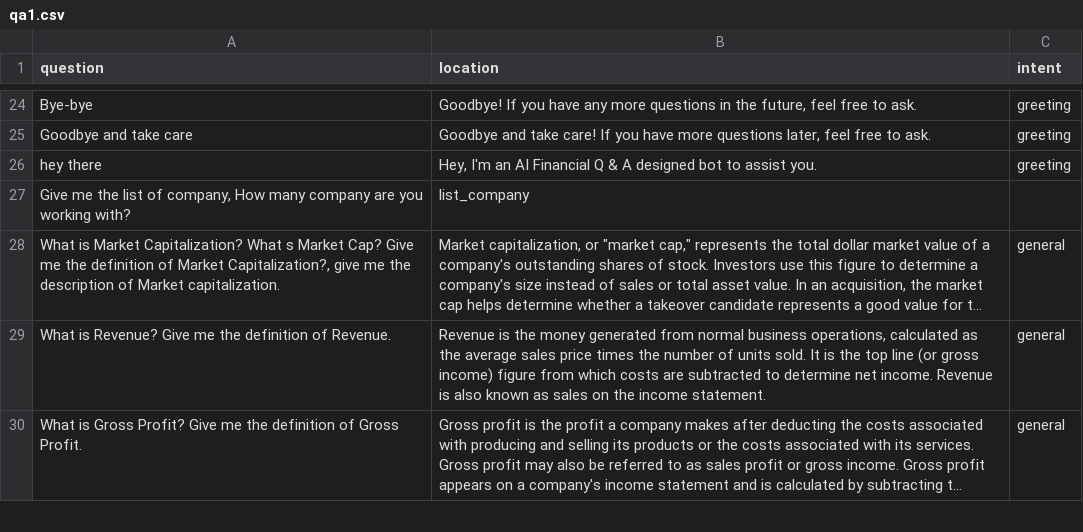
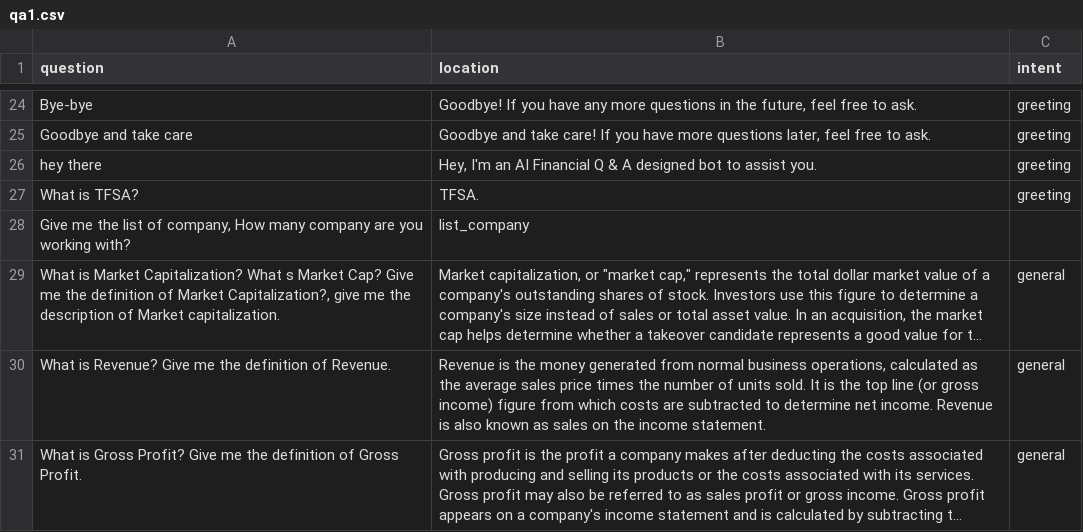
Before and after one commit to SiddiqKarim/FinQAChatbot, a CSV file: qa1.csv, drawn as a sheet; only a part is shown, gaps mark what is left out; long unchanged cells end in ….

Commit message:
Update qa1.csv

```diff
--- a/qa1.csv
+++ b/qa1.csv
@@ -26,2 +26,3 @@ Goodbye and take care,"Goodbye and take care! If you have more questions later,
 hey there,"Hey, I'm an AI Financial Q & A designed bot to assist you. ",greeting
+What is TFSA?,"TFSA. ",greeting
 "Give me the list of company, How many company are you working with?",list_company,
```
